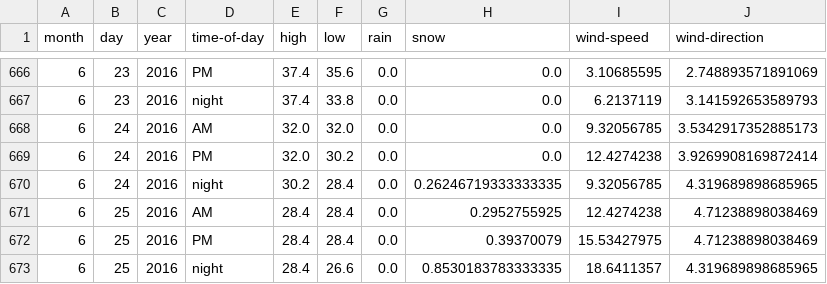
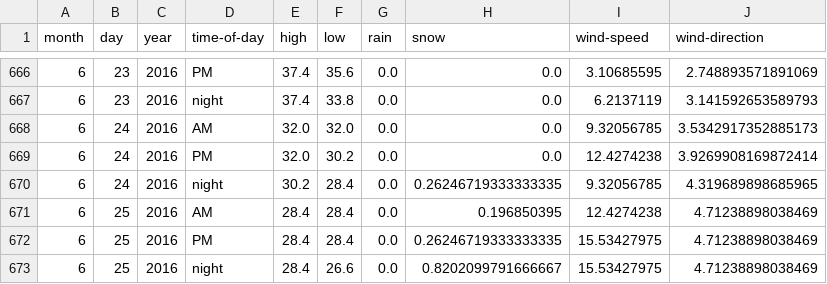
Before and after one commit to psathyrella/weatherhistory, a CSV file: mtwx/Devils-Thumb-2767.csv, drawn as a sheet; only a part is shown, gaps mark what is left out.

```diff
--- a/mtwx/Devils-Thumb-2767.csv
+++ b/mtwx/Devils-Thumb-2767.csv
@@ -670,4 +670,4 @@ month,day,year,time-of-day,high,low,rain,snow,wind-speed,wind-direction
 6,24,2016,night,30.2,28.4,0.0,0.26246719333333335,9.32056785,4.319689898685965
-6,25,2016,AM,28.4,28.4,0.0,0.2952755925,12.4274238,4.71238898038469
-6,25,2016,PM,28.4,28.4,0.0,0.39370079,15.53427975,4.71238898038469
-6,25,2016,night,28.4,26.6,0.0,0.8530183783333335,18.6411357,4.319689898685965
+6,25,2016,AM,28.4,28.4,0.0,0.196850395,12.4274238,4.71238898038469
+6,25,2016,PM,28.4,28.4,0.0,0.26246719333333335,15.53427975,4.71238898038469
+6,25,2016,night,28.4,26.6,0.0,0.8202099791666667,15.53427975,4.71238898038469
```
Also changed, not shown: mtwx/Dragontail-Peak-2694.csv, mtwx/Mount-Baker-1500.csv, 18 other files.
